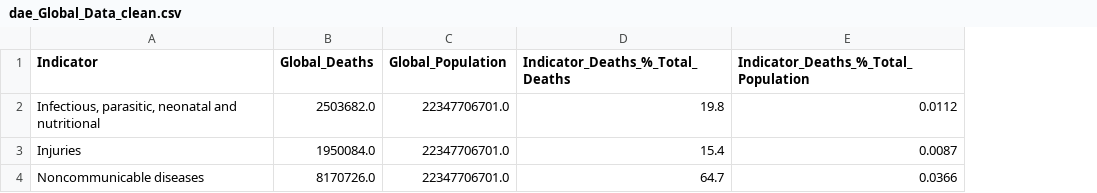
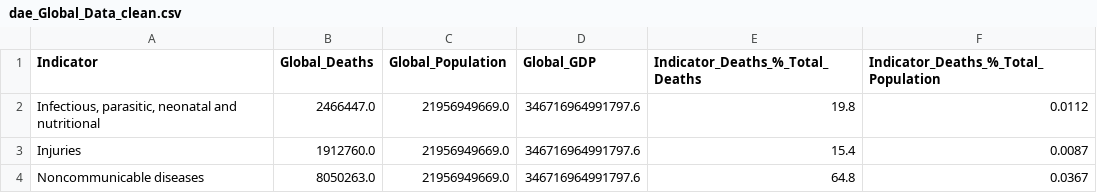
Before and after one commit to Samihooda28/Project_3, a CSV file: project_files/dae_Global_Data_clean.csv, drawn as a sheet; addresses are those after the commit; the diff names each change by its address in the sheet, - before the commit and + after, or states it on an @@ line.

```diff
--- a/project_files/dae_Global_Data_clean.csv
+++ b/project_files/dae_Global_Data_clean.csv
+column D (Global_GDP), rows 2-4: all 346716964991797.6
-B2 (Global_Deaths): 2503682.0
+B2 (Global_Deaths): 2466447.0
-C2:C4 (Global_Population): 22347706701.0
+C2:C4 (Global_Population): 21956949669.0
-B3 (Global_Deaths): 1950084.0
+B3 (Global_Deaths): 1912760.0
-B4 (Global_Deaths): 8170726.0
+B4 (Global_Deaths): 8050263.0
-E4 (Indicator_Deaths_%_Total_Deaths): 64.7
+E4 (Indicator_Deaths_%_Total_Deaths): 64.8
-F4: 0.0366
+F4: 0.0367
```
Also changed, not shown: project_files/dae_Continent_Data_clean.csv, 6 other files.
